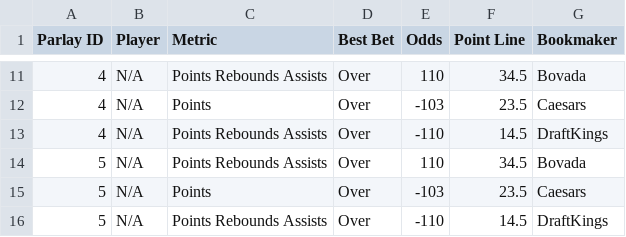
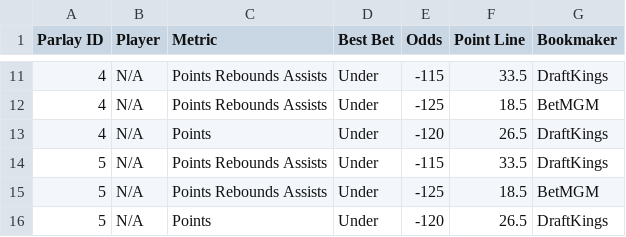
Before and after one commit to ajayiagbebaku/ProjectionDashboard, a CSV file: nba_player_parlays.csv, drawn as a sheet; only a part is shown, gaps mark what is left out; the diff covers the shown part only.

```diff
--- a/nba_player_parlays.csv
+++ b/nba_player_parlays.csv
@@ -11,6 +11,6 @@ Parlay ID,Player,Metric,Best Bet,Odds,Point Line,Bookmaker
-4,N/A,Points Rebounds Assists,Over,110,34.5,Bovada
-4,N/A,Points,Over,-103,23.5,Caesars
-4,N/A,Points Rebounds Assists,Over,-110,14.5,DraftKings
-5,N/A,Points Rebounds Assists,Over,110,34.5,Bovada
-5,N/A,Points,Over,-103,23.5,Caesars
-5,N/A,Points Rebounds Assists,Over,-110,14.5,DraftKings
+4,N/A,Points Rebounds Assists,Under,-115,33.5,DraftKings
+4,N/A,Points Rebounds Assists,Under,-125,18.5,BetMGM
+4,N/A,Points,Under,-120,26.5,DraftKings
+5,N/A,Points Rebounds Assists,Under,-115,33.5,DraftKings
+5,N/A,Points Rebounds Assists,Under,-125,18.5,BetMGM
+5,N/A,Points,Under,-120,26.5,DraftKings
```
Also changed, not shown: 39 edited cells elsewhere in this file, 1 other file.
